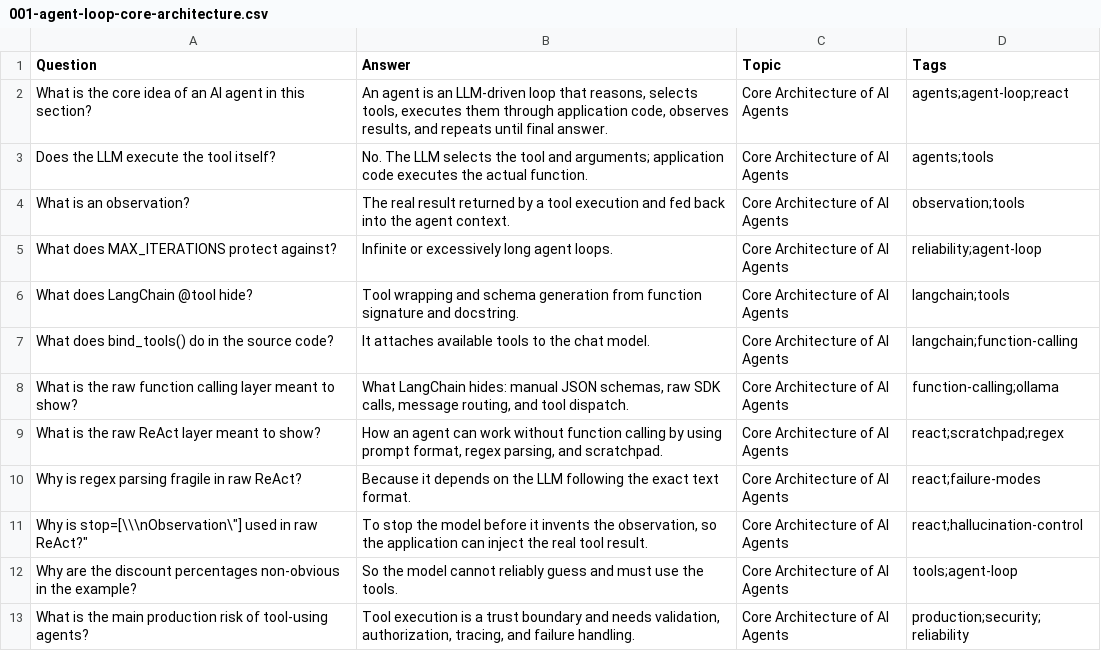
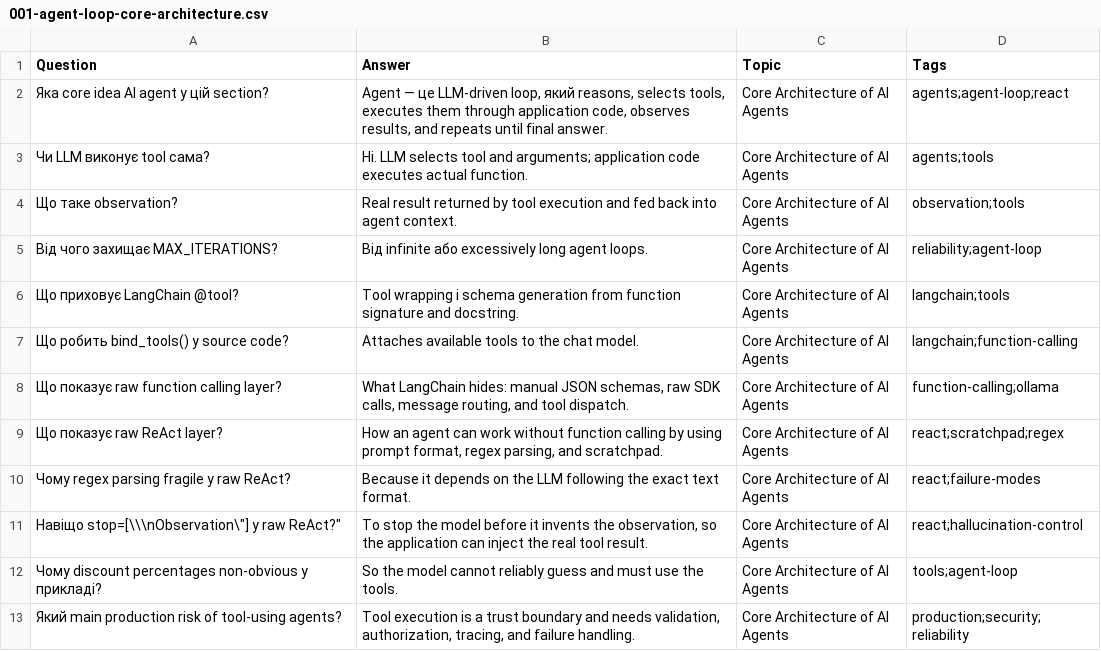
Before and after one commit to IvanHomziak/ai-engineering-learning-notes, a CSV file: Flashcards/001-agent-loop-core-architecture.csv, drawn as a sheet.

Commit message:
Translate agent loop flashcards to Ukrainian

```diff
--- a/Flashcards/001-agent-loop-core-architecture.csv
+++ b/Flashcards/001-agent-loop-core-architecture.csv
@@ -1,13 +1,13 @@
 Question,Answer,Topic,Tags
-"What is the core idea of an AI agent in this section?","An agent is an LLM-driven loop that reasons, selects tools, executes them through application code, observes results, and repeats until final answer.","Core Architecture of AI Agents","agents;agent-loop;react"
-"Does the LLM execute the tool itself?","No. The LLM selects the tool and arguments; application code executes the actual function.","Core Architecture of AI Agents","agents;tools"
-"What is an observation?","The real result returned by a tool execution and fed back into the agent context.","Core Architecture of AI Agents","observation;tools"
-"What does MAX_ITERATIONS protect against?","Infinite or excessively long agent loops.","Core Architecture of AI Agents","reliability;agent-loop"
-"What does LangChain @tool hide?","Tool wrapping and schema generation from function signature and docstring.","Core Architecture of AI Agents","langchain;tools"
-"What does bind_tools() do in the source code?","It attaches available tools to the chat model.","Core Architecture of AI Agents","langchain;function-calling"
-"What is the raw function calling layer meant to show?","What LangChain hides: manual JSON schemas, raw SDK calls, message routing, and tool dispatch.","Core Architecture of AI Agents","function-calling;ollama"
-"What is the raw ReAct layer meant to show?","How an agent can work without function calling by using prompt format, regex parsing, and scratchpad.","Core Architecture of AI Agents","react;scratchpad;regex"
-"Why is regex parsing fragile in raw ReAct?","Because it depends on the LLM following the exact text format.","Core Architecture of AI Agents","react;failure-modes"
-"Why is stop=[\"\\nObservation\"] used in raw ReAct?","To stop the model before it invents the observation, so the application can inject the real tool result.","Core Architecture of AI Agents","react;hallucination-control"
-"Why are the discount percentages non-obvious in the example?","So the model cannot reliably guess and must use the tools.","Core Architecture of AI Agents","tools;agent-loop"
-"What is the main production risk of tool-using agents?","Tool execution is a trust boundary and needs validation, authorization, tracing, and failure handling.","Core Architecture of AI Agents","production;security;reliability"
+"Яка core idea AI agent у цій section?","Agent — це LLM-driven loop, який reasons, selects tools, executes them through application code, observes results, and repeats until final answer.","Core Architecture of AI Agents","agents;agent-loop;react"
+"Чи LLM виконує tool сама?","Ні. LLM selects tool and arguments; application code executes actual function.","Core Architecture of AI Agents","agents;tools"
+"Що таке observation?","Real result returned by tool execution and fed back into agent context.","Core Architecture of AI Agents","observation;tools"
+"Від чого захищає MAX_ITERATIONS?","Від infinite або excessively long agent loops.","Core Architecture of AI Agents","reliability;agent-loop"
+"Що приховує LangChain @tool?","Tool wrapping і schema generation from function signature and docstring.","Core Architecture of AI Agents","langchain;tools"
+"Що робить bind_tools() у source code?","Attaches available tools to the chat model.","Core Architecture of AI Agents","langchain;function-calling"
+"Що показує raw function calling layer?","What LangChain hides: manual JSON schemas, raw SDK calls, message routing, and tool dispatch.","Core Architecture of AI Agents","function-calling;ollama"
+"Що показує raw ReAct layer?","How an agent can work without function calling by using prompt format, regex parsing, and scratchpad.","Core Architecture of AI Agents","react;scratchpad;regex"
+"Чому regex parsing fragile у raw ReAct?","Because it depends on the LLM following the exact text format.","Core Architecture of AI Agents","react;failure-modes"
+"Навіщо stop=[\"\\nObservation\"] у raw ReAct?","To stop the model before it invents the observation, so the application can inject the real tool result.","Core Architecture of AI Agents","react;hallucination-control"
+"Чому discount percentages non-obvious у прикладі?","So the model cannot reliably guess and must use the tools.","Core Architecture of AI Agents","tools;agent-loop"
+"Який main production risk of tool-using agents?","Tool execution is a trust boundary and needs validation, authorization, tracing, and failure handling.","Core Architecture of AI Agents","production;security;reliability"
```
